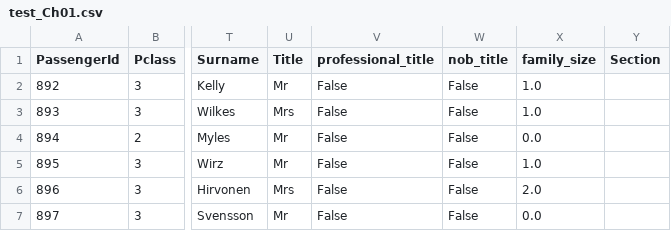
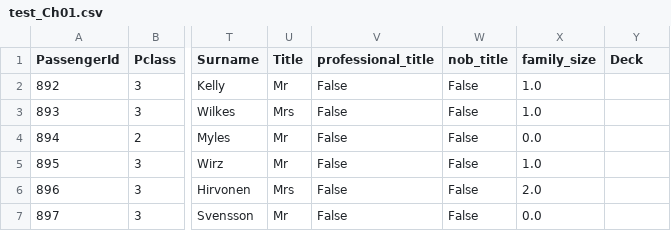
Before and after one commit to stephentown42/ML_examples, a CSV file: data/titanic/chapter_1/test_Ch01.csv, drawn as a sheet; only a part is shown, gaps mark what is left out; the diff names each change by its address in the sheet, - before the commit and + after, or states it on an @@ line.

```diff
--- a/data/titanic/chapter_1/test_Ch01.csv
+++ b/data/titanic/chapter_1/test_Ch01.csv
-Y1: Section
+Y1: Deck
```
Also changed, not shown: data/titanic/chapter_1/train_Ch01.csv, 3 other files.
